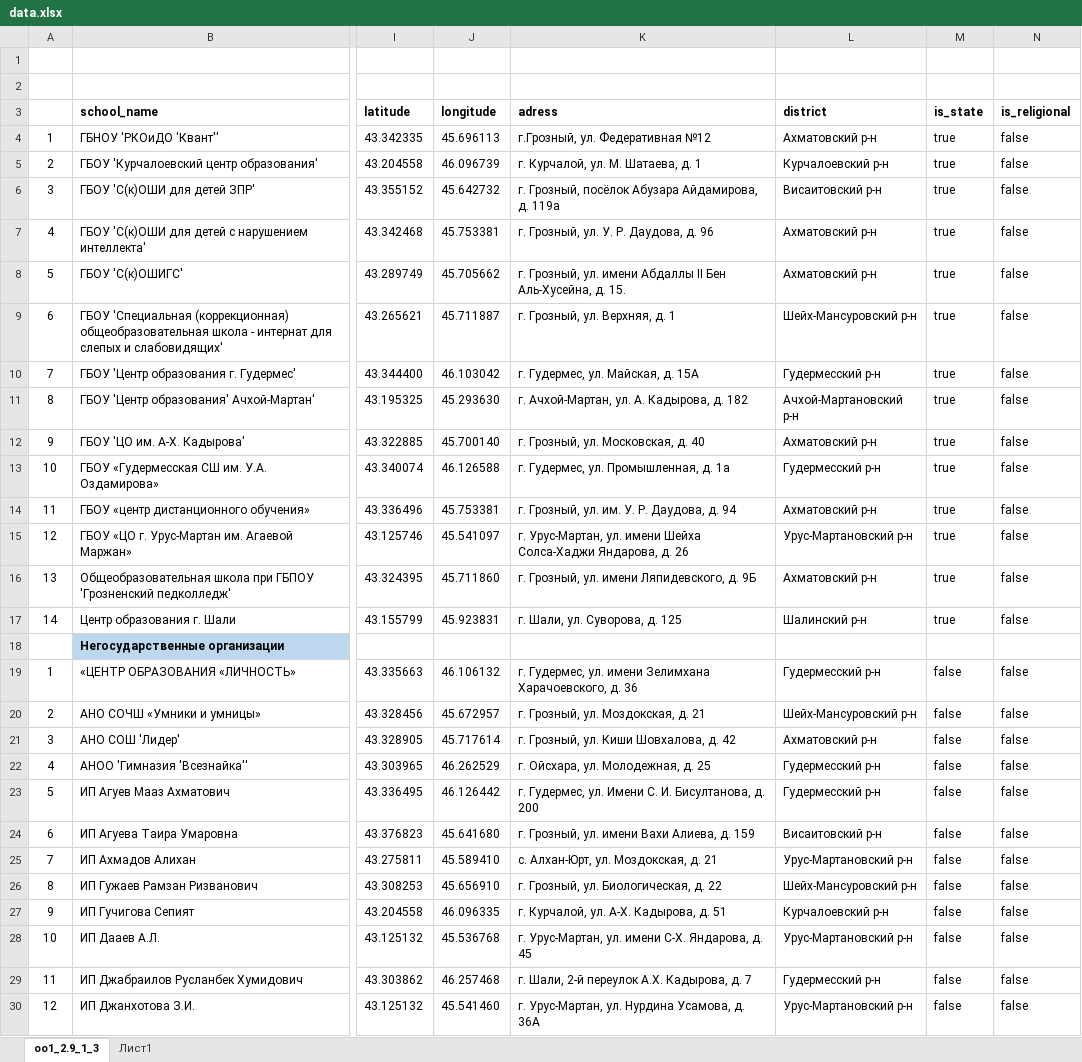
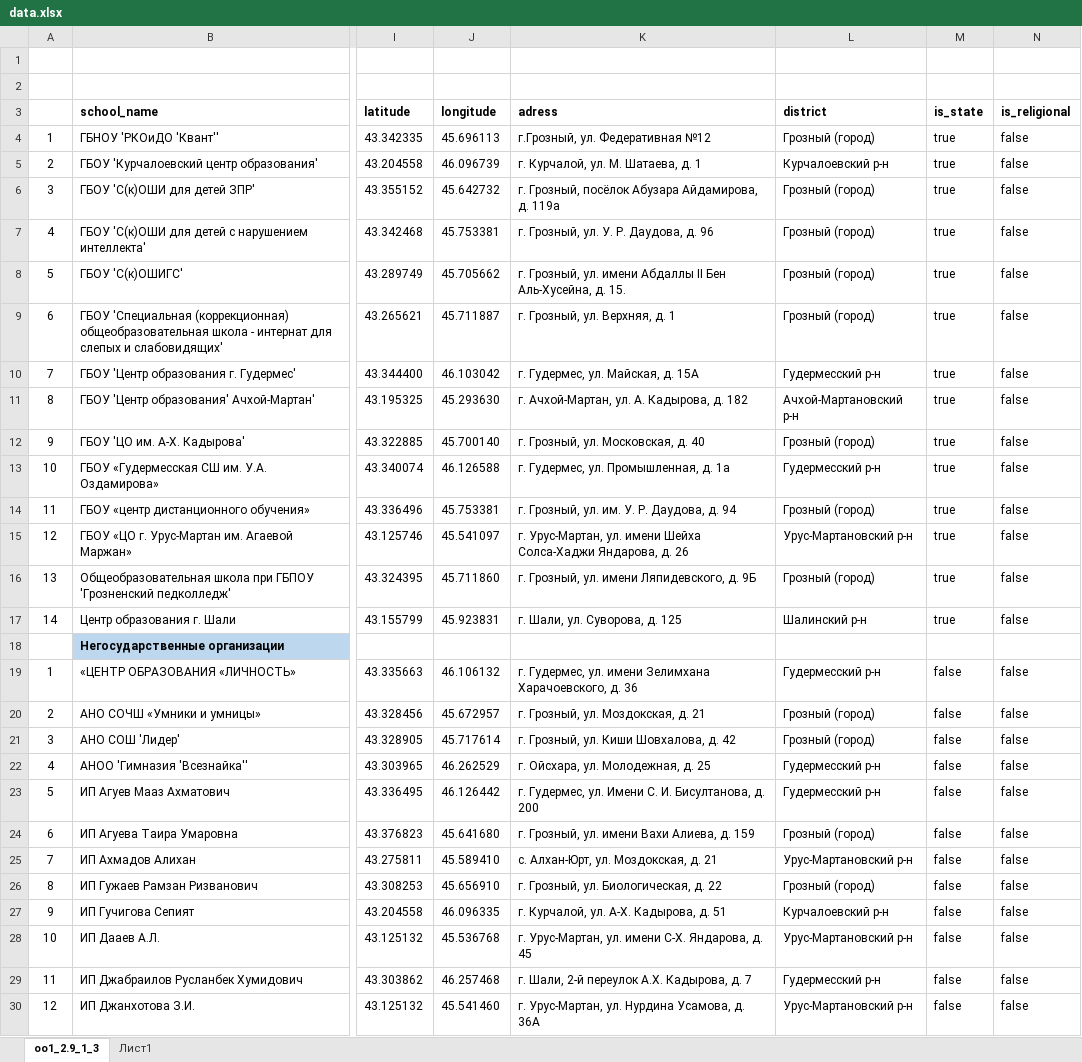
Before and after one commit to l4terna/schools-map, an Excel workbook: backend/database/data.xlsx, sheet oo1_2.9_1_3, drawn as a sheet; only a part is shown, gaps mark what is left out; values as stored, in another font and other column widths than the file's, no borders; the diff covers the shown part only; the diff names each change by its address in the sheet, - before the commit and + after, or states it on an @@ line.

```diff
--- a/backend/database/data.xlsx (sheet oo1_2.9_1_3)
+++ b/backend/database/data.xlsx (sheet oo1_2.9_1_3)
-L4 (district): Ахматовский р-н
+L4 (district): Грозный (город)
-L6 (district): Висаитовский р-н
+L6 (district): Грозный (город)
-L7:L8 (district): Ахматовский р-н
+L7:L8 (district): Грозный (город)
-L9 (district): Шейх-Мансуровский р-н
+L9 (district): Грозный (город)
-L12 (district): Ахматовский р-н
+L12 (district): Грозный (город)
-L14 (district): Ахматовский р-н
+L14 (district): Грозный (город)
-L16 (district): Ахматовский р-н
+L16 (district): Грозный (город)
-L20 (district): Шейх-Мансуровский р-н
+L20 (district): Грозный (город)
-L21 (district): Ахматовский р-н
+L21 (district): Грозный (город)
-L24 (district): Висаитовский р-н
+L24 (district): Грозный (город)
-L26 (district): Шейх-Мансуровский р-н
+L26 (district): Грозный (город)
```
Also changed, not shown: 24 edited cells elsewhere in this sheet, 8 other files.
